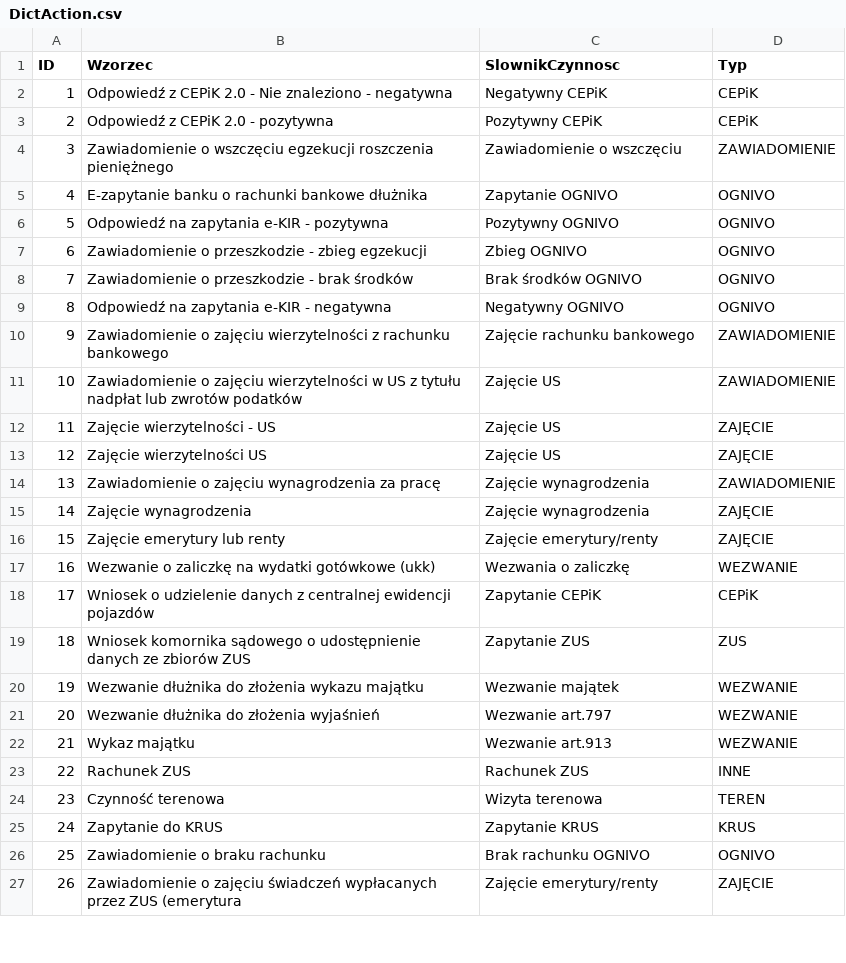
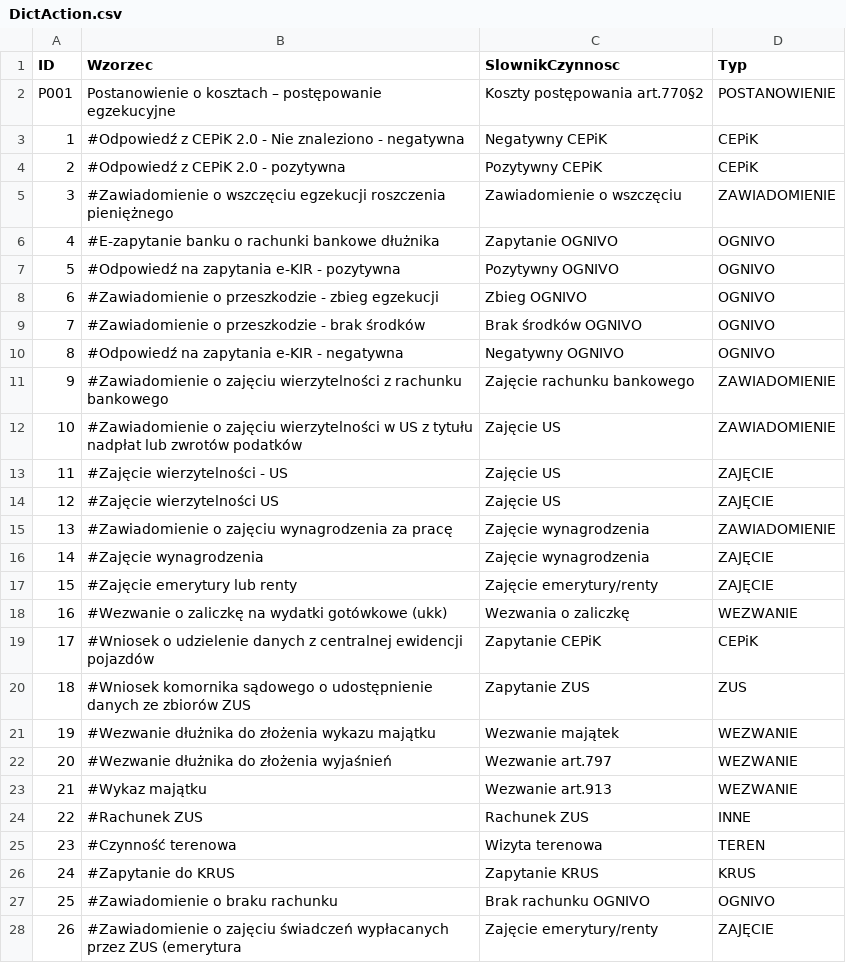
Before and after one commit to HubOnpl/WebData, a CSV file: DictAction.csv, drawn as a sheet; only a part is shown; the diff covers the shown part only.

Commit message:
Update DictAction.csv

```diff
--- a/DictAction.csv
+++ b/DictAction.csv
@@ -1,27 +1,28 @@
 ID,Wzorzec,SlownikCzynnosc,Typ
-1,Odpowiedź z CEPiK 2.0 - Nie znaleziono - negatywna,Negatywny CEPiK,CEPiK
-2,Odpowiedź z CEPiK 2.0 - pozytywna,Pozytywny CEPiK,CEPiK
-3,Zawiadomienie o wszczęciu egzekucji roszczenia pieniężnego,Zawiadomienie o wszczęciu,ZAWIADOMIENIE
-4,E-zapytanie banku o rachunki bankowe dłużnika,Zapytanie OGNIVO,OGNIVO
-5,Odpowiedź na zapytania e-KIR - pozytywna,Pozytywny OGNIVO,OGNIVO
-6,Zawiadomienie o przeszkodzie - zbieg egzekucji,Zbieg OGNIVO,OGNIVO
-7,Zawiadomienie o przeszkodzie - brak środków,Brak środków OGNIVO,OGNIVO
-8,Odpowiedź na zapytania e-KIR - negatywna,Negatywny OGNIVO,OGNIVO
-9,Zawiadomienie o zajęciu wierzytelności z rachunku bankowego,Zajęcie rachunku bankowego,ZAWIADOMIENIE
-10,Zawiadomienie o zajęciu wierzytelności w US z tytułu nadpłat lub zwrotów podatków,Zajęcie US,ZAWIADOMIENIE
-11,Zajęcie wierzytelności - US,Zajęcie US,ZAJĘCIE
-12,Zajęcie wierzytelności US,Zajęcie US,ZAJĘCIE
-13,Zawiadomienie o zajęciu wynagrodzenia za pracę,Zajęcie wynagrodzenia,ZAWIADOMIENIE
-14,Zajęcie wynagrodzenia,Zajęcie wynagrodzenia,ZAJĘCIE
-15,Zajęcie emerytury lub renty,Zajęcie emerytury/renty,ZAJĘCIE
-16,Wezwanie o zaliczkę na wydatki gotówkowe (ukk),Wezwania o zaliczkę,WEZWANIE
-17,Wniosek o udzielenie danych z centralnej ewidencji pojazdów,Zapytanie CEPiK,CEPiK
-18,Wniosek komornika sądowego o udostępnienie danych ze zbiorów ZUS,Zapytanie ZUS,ZUS
-19,Wezwanie dłużnika do złożenia wykazu majątku,Wezwanie majątek,WEZWANIE
-20,Wezwanie dłużnika do złożenia wyjaśnień,Wezwanie art.797,WEZWANIE
-21,Wykaz majątku,Wezwanie art.913,WEZWANIE
-22,Rachunek ZUS,Rachunek ZUS,INNE
-23,Czynność terenowa,Wizyta terenowa,TEREN
-24,Zapytanie do KRUS,Zapytanie KRUS,KRUS
-25,Zawiadomienie o braku rachunku,Brak rachunku OGNIVO,OGNIVO
-26,Zawiadomienie o zajęciu świadczeń wypłacanych przez ZUS (emerytura,Zajęcie emerytury/renty,ZAJĘCIE
+P001,Postanowienie o kosztach – postępowanie egzekucyjne,Koszty postępowania art.770§2,POSTANOWIENIE
+1,#Odpowiedź z CEPiK 2.0 - Nie znaleziono - negatywna,Negatywny CEPiK,CEPiK
+2,#Odpowiedź z CEPiK 2.0 - pozytywna,Pozytywny CEPiK,CEPiK
+3,#Zawiadomienie o wszczęciu egzekucji roszczenia pieniężnego,Zawiadomienie o wszczęciu,ZAWIADOMIENIE
+4,#E-zapytanie banku o rachunki bankowe dłużnika,Zapytanie OGNIVO,OGNIVO
+5,#Odpowiedź na zapytania e-KIR - pozytywna,Pozytywny OGNIVO,OGNIVO
+6,#Zawiadomienie o przeszkodzie - zbieg egzekucji,Zbieg OGNIVO,OGNIVO
+7,#Zawiadomienie o przeszkodzie - brak środków,Brak środków OGNIVO,OGNIVO
+8,#Odpowiedź na zapytania e-KIR - negatywna,Negatywny OGNIVO,OGNIVO
+9,#Zawiadomienie o zajęciu wierzytelności z rachunku bankowego,Zajęcie rachunku bankowego,ZAWIADOMIENIE
+10,#Zawiadomienie o zajęciu wierzytelności w US z tytułu nadpłat lub zwrotów podatków,Zajęcie US,ZAWIADOMIENIE
+11,#Zajęcie wierzytelności - US,Zajęcie US,ZAJĘCIE
+12,#Zajęcie wierzytelności US,Zajęcie US,ZAJĘCIE
+13,#Zawiadomienie o zajęciu wynagrodzenia za pracę,Zajęcie wynagrodzenia,ZAWIADOMIENIE
+14,#Zajęcie wynagrodzenia,Zajęcie wynagrodzenia,ZAJĘCIE
+15,#Zajęcie emerytury lub renty,Zajęcie emerytury/renty,ZAJĘCIE
+16,#Wezwanie o zaliczkę na wydatki gotówkowe (ukk),Wezwania o zaliczkę,WEZWANIE
+17,#Wniosek o udzielenie danych z centralnej ewidencji pojazdów,Zapytanie CEPiK,CEPiK
+18,#Wniosek komornika sądowego o udostępnienie danych ze zbiorów ZUS,Zapytanie ZUS,ZUS
+19,#Wezwanie dłużnika do złożenia wykazu majątku,Wezwanie majątek,WEZWANIE
+20,#Wezwanie dłużnika do złożenia wyjaśnień,Wezwanie art.797,WEZWANIE
+21,#Wykaz majątku,Wezwanie art.913,WEZWANIE
+22,#Rachunek ZUS,Rachunek ZUS,INNE
+23,#Czynność terenowa,Wizyta terenowa,TEREN
+24,#Zapytanie do KRUS,Zapytanie KRUS,KRUS
+25,#Zawiadomienie o braku rachunku,Brak rachunku OGNIVO,OGNIVO
+26,#Zawiadomienie o zajęciu świadczeń wypłacanych przez ZUS (emerytura,Zajęcie emerytury/renty,ZAJĘCIE
```
Also changed, not shown: 1 edited cell elsewhere in this file.
